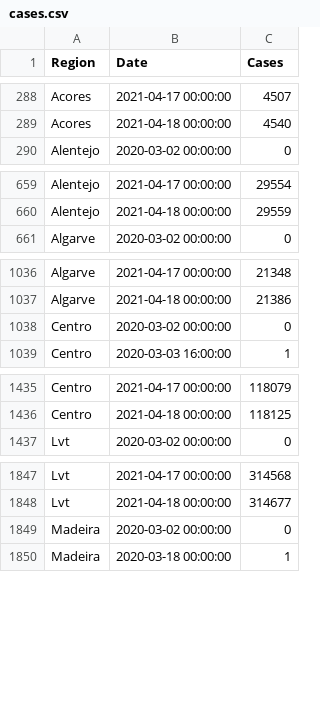
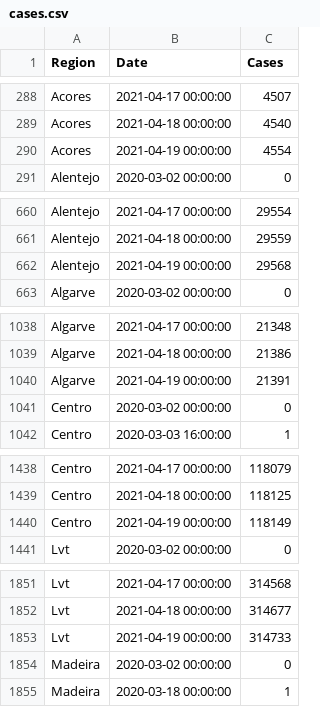
Before and after one commit to builduplabs/covid-countdown, a CSV file: src/data/cases.csv, drawn as a sheet; only a part is shown, gaps mark what is left out; the diff covers the shown part only; the diff names each change by its address in the sheet, - before the commit and + after, or states it on an @@ line.

```diff
--- a/src/data/cases.csv
+++ b/src/data/cases.csv
+row 290: Acores | 2021-04-19 00:00:00 | 4554
+row 662: Alentejo | 2021-04-19 00:00:00 | 29568
+row 1040: Algarve | 2021-04-19 00:00:00 | 21391
+row 1440: Centro | 2021-04-19 00:00:00 | 118149
+row 1853: Lvt | 2021-04-19 00:00:00 | 314733
```
Also changed, not shown: 3 added rows elsewhere in this file, src/data/prediction.csv, src/data/quadrante.csv.
